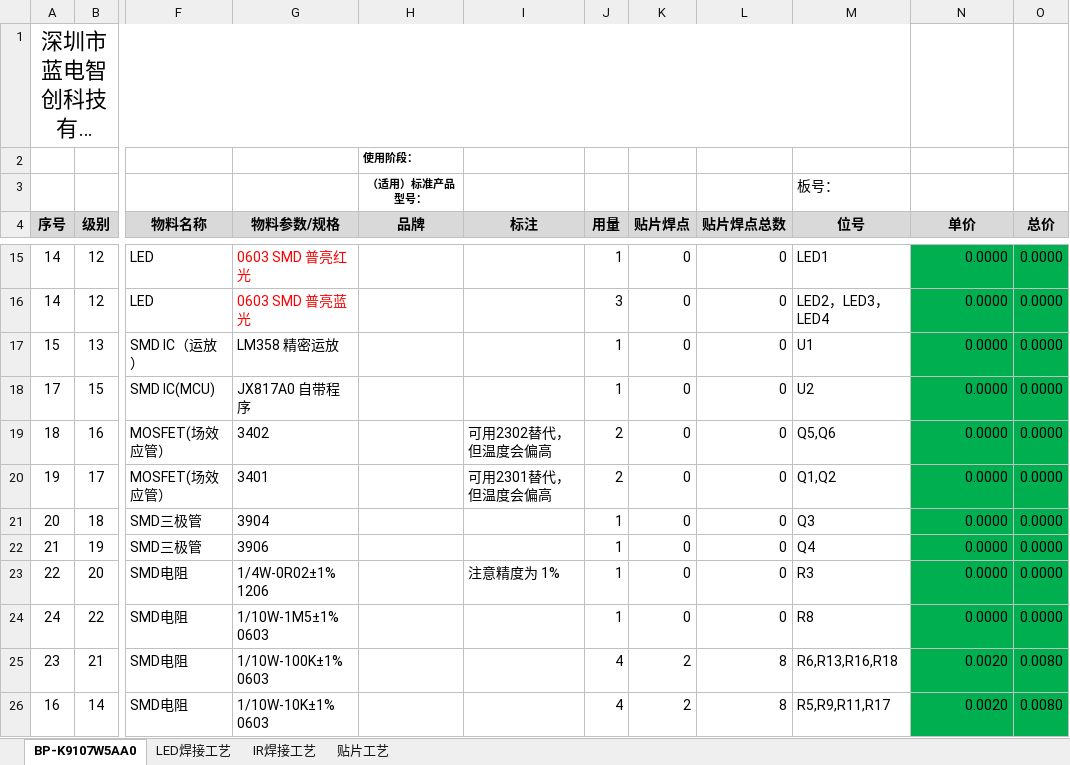
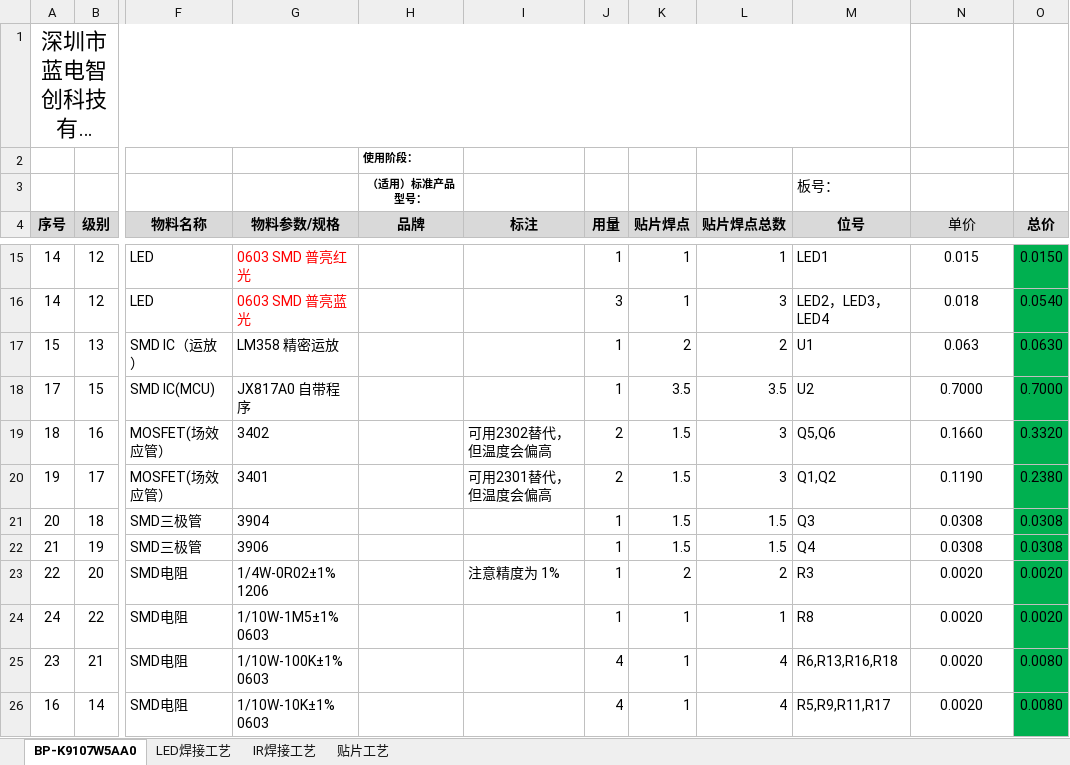
Before and after one commit to windycore/CompanyMaterial-, an Excel workbook: 研发部/产品/需要整理的BOM/5W低成本BOM表 参考2018.03.07（待报价）.xlsx, sheet BP-K9107W5AA0, drawn as a sheet; only a part is shown, gaps mark what is left out; long unchanged cells end in …; values as stored, in another font and other column widths than the file's, no borders; charts and pictures and conditional formats not drawn; the diff covers the shown part only; the diff names each change by its address in the sheet, - before the commit and + after, or states it on an @@ line.

```diff
--- a/研发部/产品/需要整理的BOM/5W低成本BOM表 参考2018.03.07（待报价）.xlsx (sheet BP-K9107W5AA0)
+++ b/研发部/产品/需要整理的BOM/5W低成本BOM表 参考2018.03.07（待报价）.xlsx (sheet BP-K9107W5AA0)
-N4 bold: on
+N4 bold: off
-K15:K16 (贴片焊点): 0
+K15:K16 (贴片焊点): 1
-L15 (贴片焊点总数): 0
+L15 (贴片焊点总数): 1
@@ N15:N26 fill: #00B050 → none, alignment: right → center @@
-N15 (单价): 0.0000
+N15 (单价): 0.015
-O15 (总价): 0.0000
+O15 (总价): 0.0150
-L16 (贴片焊点总数): 0
+L16 (贴片焊点总数): 3
-N16 (单价): 0.0000
+N16 (单价): 0.018
-O16 (总价): 0.0000
+O16 (总价): 0.0540
-K17 (贴片焊点): 0
+K17 (贴片焊点): 2
-L17 (贴片焊点总数): 0
+L17 (贴片焊点总数): 2
-N17 (单价): 0.0000
+N17 (单价): 0.063
-O17 (总价): 0.0000
+O17 (总价): 0.0630
-K18 (贴片焊点): 0
+K18 (贴片焊点): 3.5
-L18 (贴片焊点总数): 0
+L18 (贴片焊点总数): 3.5
-N18 (单价): 0.0000
+N18 (单价): 0.7000
-O18 (总价): 0.0000
+O18 (总价): 0.7000
-K19:K22 (贴片焊点): 0
+K19:K22 (贴片焊点): 1.5
-L19:L20 (贴片焊点总数): 0
+L19:L20 (贴片焊点总数): 3
-N19 (单价): 0.0000
+N19 (单价): 0.1660
-O19 (总价): 0.0000
+O19 (总价): 0.3320
-N20 (单价): 0.0000
+N20 (单价): 0.1190
-O20 (总价): 0.0000
+O20 (总价): 0.2380
-L21:L22 (贴片焊点总数): 0
+L21:L22 (贴片焊点总数): 1.5
-N21:N22 (单价): 0.0000
+N21:N22 (单价): 0.0308
-O21:O22 (总价): 0.0000
+O21:O22 (总价): 0.0308
-K23 (贴片焊点): 0
+K23 (贴片焊点): 2
-L23 (贴片焊点总数): 0
+L23 (贴片焊点总数): 2
-N23:N24 (单价): 0.0000
+N23:N24 (单价): 0.0020
-O23:O24 (总价): 0.0000
+O23:O24 (总价): 0.0020
-K24 (贴片焊点): 0
+K24 (贴片焊点): 1
-L24 (贴片焊点总数): 0
+L24 (贴片焊点总数): 1
-K25:K26 (贴片焊点): 2
+K25:K26 (贴片焊点): 1
-L25:L26 (贴片焊点总数): 8
+L25:L26 (贴片焊点总数): 4
```
Also changed, not shown: 59 edited cells and cell formats elsewhere in this sheet, 45 other files.
